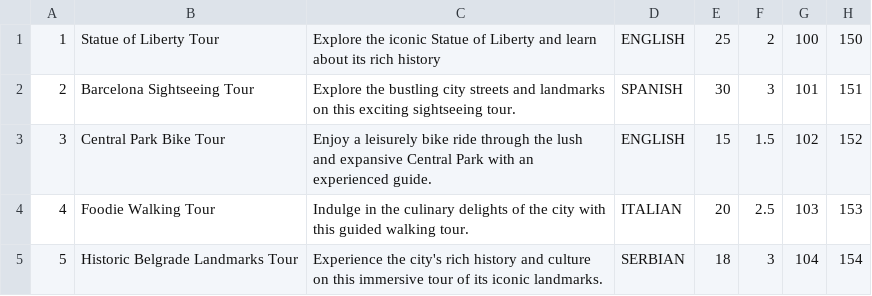
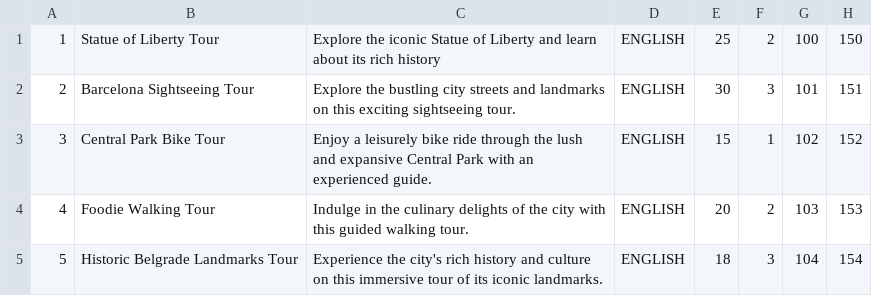
Before and after one commit to JovanDozic/sims-2023-group-4-team-A, a CSV file: sims-2023-group-4-team-A/SIMSProject/Resources/Data/tours.csv, drawn as a sheet.

```diff
--- a/sims-2023-group-4-team-A/SIMSProject/Resources/Data/tours.csv
+++ b/sims-2023-group-4-team-A/SIMSProject/Resources/Data/tours.csv
@@ -1,5 +1,5 @@
 1|Statue of Liberty Tour|Explore the iconic Statue of Liberty and learn about its rich history|ENGLISH|25|2|100|150
-2|Barcelona Sightseeing Tour|Explore the bustling city streets and landmarks on this exciting sightseeing tour.|SPANISH|30|3|101|151
-3|Central Park Bike Tour|Enjoy a leisurely bike ride through the lush and expansive Central Park with an experienced guide.|ENGLISH|15|1.5|102|152
-4|Foodie Walking Tour|Indulge in the culinary delights of the city with this guided walking tour.|ITALIAN|20|2.5|103|153
-5|Historic Belgrade Landmarks Tour|Experience the city's rich history and culture on this immersive tour of its iconic landmarks.|SERBIAN|18|3|104|154
+2|Barcelona Sightseeing Tour|Explore the bustling city streets and landmarks on this exciting sightseeing tour.|ENGLISH|30|3|101|151
+3|Central Park Bike Tour|Enjoy a leisurely bike ride through the lush and expansive Central Park with an experienced guide.|ENGLISH|15|1|102|152
+4|Foodie Walking Tour|Indulge in the culinary delights of the city with this guided walking tour.|ENGLISH|20|2|103|153
+5|Historic Belgrade Landmarks Tour|Experience the city's rich history and culture on this immersive tour of its iconic landmarks.|ENGLISH|18|3|104|154
```
Also changed, not shown: sims-2023-group-4-team-A/SIMSProject/Resources/Data/keypoints.csv, 7 other files.
